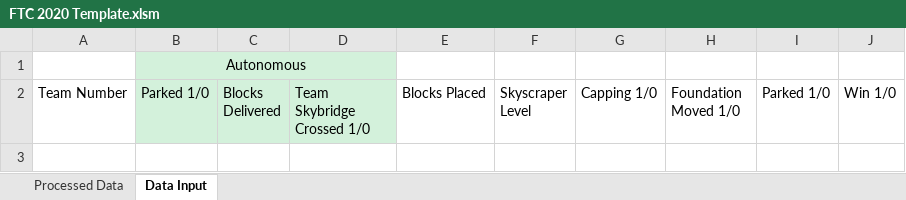
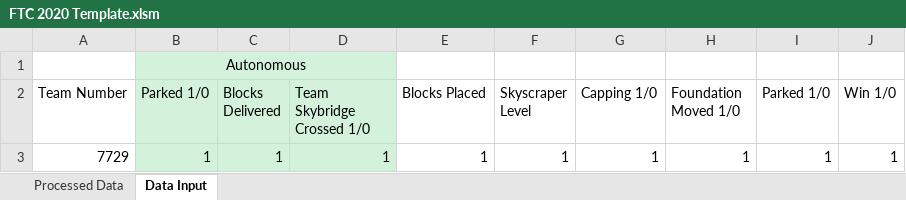
Before and after one commit to danlenshin/FRC-2020-Game-Data-Processing, an Excel workbook: Macro-Enabled Spreadsheets/FTC 2020 Template.xlsm, sheet Data Input, drawn as a sheet; values as stored, in another font and other column widths than the file's, no borders; charts and pictures not drawn; the diff names each change by its address in the sheet, - before the commit and + after, or states it on an @@ line.

```diff
--- a/Macro-Enabled Spreadsheets/FTC 2020 Template.xlsm (sheet Data Input)
+++ b/Macro-Enabled Spreadsheets/FTC 2020 Template.xlsm (sheet Data Input)
+row 3: 7729 | 1 | 1 | 1 | 1 | 1 | 1 | 1 | 1 | 1
```
Also changed, not shown: sheet Processed Data, Macro-Enabled Spreadsheets/FRC 2020 Template.xlsm, Macro-Enabled Spreadsheets/MDBET (Bethesda) 2020.xlsm, 3 other files.
